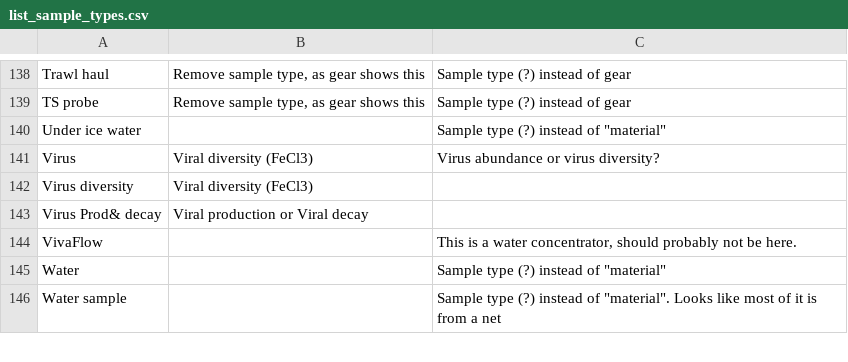
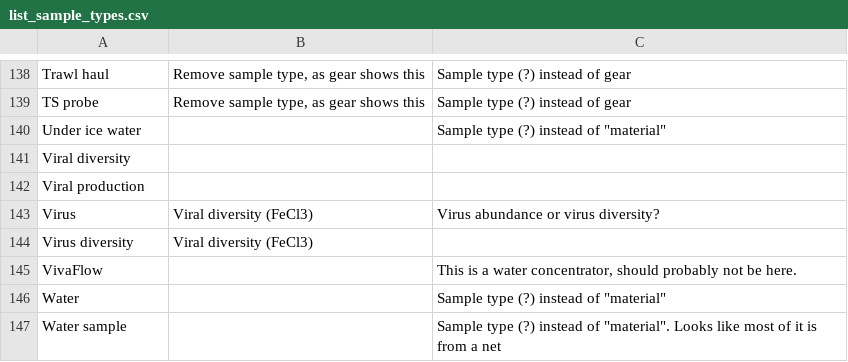
Before and after one commit to SIOS-Svalbard/AeN_doc, a CSV file: list_sample_types.csv, drawn as a sheet; only a part is shown, gaps mark what is left out.

Commit message:
Fixed samples for Gunnar

```diff
--- a/list_sample_types.csv
+++ b/list_sample_types.csv
@@ -140,5 +140,6 @@ TS probe,"Remove sample type, as gear shows this",Sample type (?) instead of gea
 Under ice water,,"Sample type (?) instead of ""material"""
+Viral diversity,,
+Viral production,,
 Virus,Viral diversity (FeCl3),Virus abundance or virus diversity?
 Virus diversity,Viral diversity (FeCl3),
-Virus Prod& decay,Viral production or Viral decay ,
 VivaFlow,,"This is a water concentrator, should probably not be here."
```
